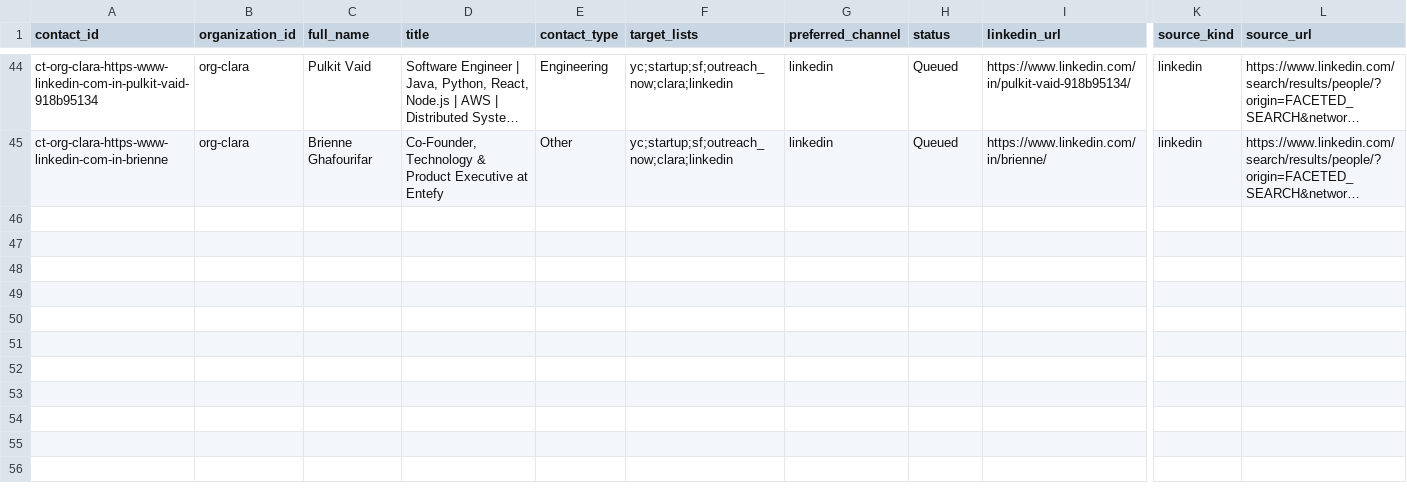
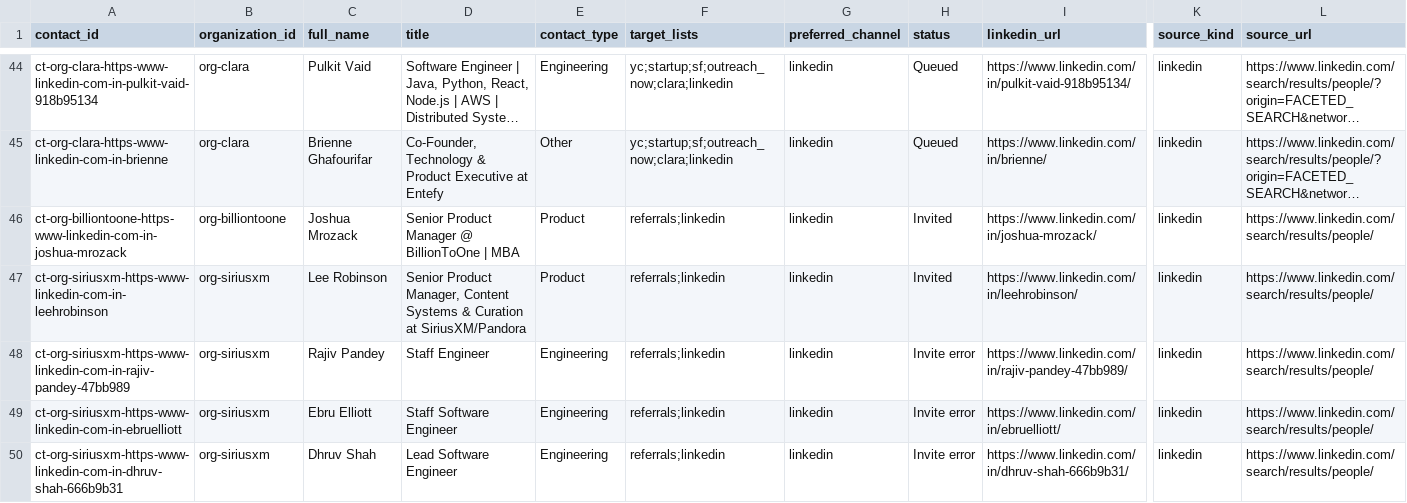
Before and after one commit to axe-pat/Outreach, a CSV file: workspace/contacts.csv, drawn as a sheet; only a part is shown, gaps mark what is left out; long unchanged cells end in …; rows hold the shown columns only; the diff covers the shown part only; the diff names each change by its address in the sheet, - before the commit and + after, or states it on an @@ line.

```diff
--- a/workspace/contacts.csv
+++ b/workspace/contacts.csv
+row 46: ct-org-billiontoone-https-www-linkedin-com-in-joshua-mrozack | org-billiontoone | Joshua Mrozack | Senior Product Manager @ BillionToOne | MBA | Product | referrals;linkedin | linkedin | Invited | https://www.linkedin.com/in/joshua-mrozack/ | linkedin | https://www.linkedin.com/search/results/people/
+row 47: ct-org-siriusxm-https-www-linkedin-com-in-leehrobinson | org-siriusxm | Lee Robinson | Senior Product Manager, Content Systems & Curation at SiriusXM/Pandora | Product | referrals;linkedin | linkedin | Invited | https://www.linkedin.com/in/leehrobinson/ | linkedin | https://www.linkedin.com/search/results/people/
+row 48: ct-org-siriusxm-https-www-linkedin-com-in-rajiv-pandey-47bb989 | org-siriusxm | Rajiv Pandey | Staff Engineer | Engineering | referrals;linkedin | linkedin | Invite error | https://www.linkedin.com/in/rajiv-pandey-47bb989/ | linkedin | https://www.linkedin.com/search/results/people/
+row 49: ct-org-siriusxm-https-www-linkedin-com-in-ebruelliott | org-siriusxm | Ebru Elliott | Staff Software Engineer | Engineering | referrals;linkedin | linkedin | Invite error | https://www.linkedin.com/in/ebruelliott/ | linkedin | https://www.linkedin.com/search/results/people/
+row 50: ct-org-siriusxm-https-www-linkedin-com-in-dhruv-shah-666b9b31 | org-siriusxm | Dhruv Shah | Lead Software Engineer | Engineering | referrals;linkedin | linkedin | Invite error | https://www.linkedin.com/in/dhruv-shah-666b9b31/ | linkedin | https://www.linkedin.com/search/results/people/
```
Also changed, not shown: 5 added rows elsewhere in this file, workspace/organizations.csv, workspace/sources.csv, 6 other files.
